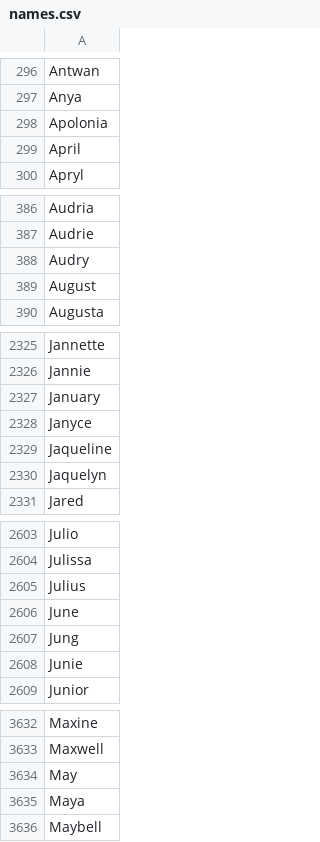
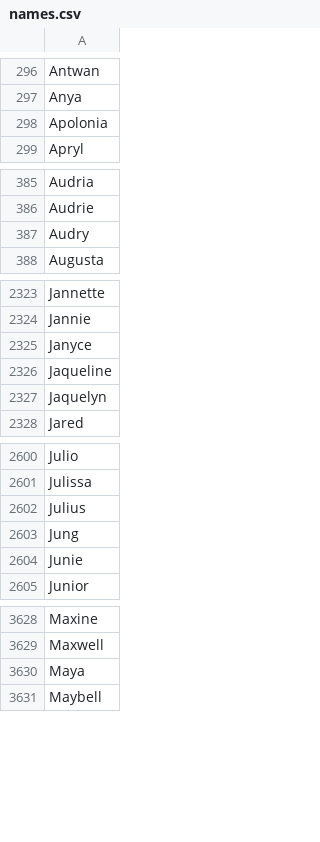
Before and after one commit to victorgaitour/Group3, a CSV file: namefinder/names.csv, drawn as a sheet; only a part is shown, gaps mark what is left out.

Commit message:
edited soup and names.csv

```diff
--- a/namefinder/names.csv
+++ b/namefinder/names.csv
@@ -298,3 +298,2 @@ Anya
 Apolonia
-April
 Apryl
@@ -388,3 +387,2 @@ Audrie
 Audry
-August
 Augusta
@@ -2326,3 +2324,2 @@ Jannette
 Jannie
-January
 Janyce
@@ -2605,3 +2602,2 @@ Julissa
 Julius
-June
 Jung
@@ -3633,3 +3629,2 @@ Maxine
 Maxwell
-May
 Maya
```
Also changed, not shown: 1 other file.
